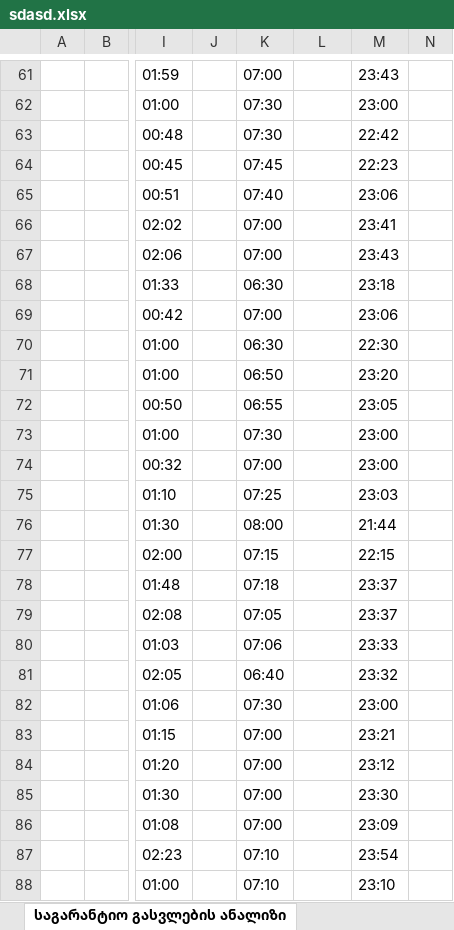
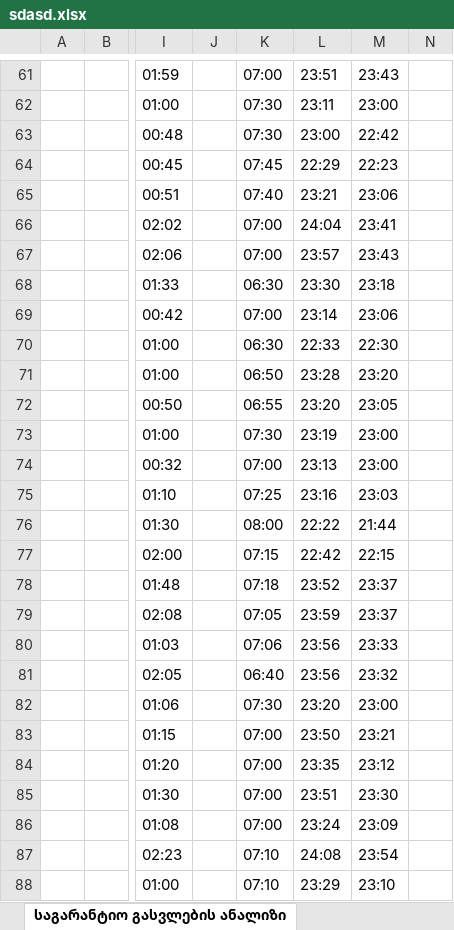
Before and after one commit to boxm16/berishvili, an Excel workbook: downloads/sdasd.xlsx, sheet საგარანტიო გასვლების ანალიზი, drawn as a sheet; only a part is shown, gaps mark what is left out; values as stored, in another font and other column widths than the file's, no cell formats; the diff covers the shown part only; the diff names each change by its address in the sheet, - before the commit and + after, or states it on an @@ line.

```diff
--- a/downloads/sdasd.xlsx (sheet საგარანტიო გასვლების ანალიზი)
+++ b/downloads/sdasd.xlsx (sheet საგარანტიო გასვლების ანალიზი)
-L61: (empty)
+L61: 23:51
-L62: (empty)
+L62: 23:11
-L63: (empty)
+L63: 23:00
-L64: (empty)
+L64: 22:29
-L65: (empty)
+L65: 23:21
-L66: (empty)
+L66: 24:04
-L67: (empty)
+L67: 23:57
-L68: (empty)
+L68: 23:30
-L69: (empty)
+L69: 23:14
-L70: (empty)
+L70: 22:33
-L71: (empty)
+L71: 23:28
-L72: (empty)
+L72: 23:20
-L73: (empty)
+L73: 23:19
-L74: (empty)
+L74: 23:13
-L75: (empty)
+L75: 23:16
-L76: (empty)
+L76: 22:22
-L77: (empty)
+L77: 22:42
-L78: (empty)
+L78: 23:52
-L79: (empty)
+L79: 23:59
-L80:L81: (empty)
+L80:L81: 23:56
-L82: (empty)
+L82: 23:20
-L83: (empty)
+L83: 23:50
-L84: (empty)
+L84: 23:35
-L85: (empty)
+L85: 23:51
-L86: (empty)
+L86: 23:24
-L87: (empty)
+L87: 24:08
-L88: (empty)
+L88: 23:29
```
Also changed, not shown: 89 edited cells elsewhere in this sheet, cell formats, downloads/მარაბდა.xlsx, 2 other files.
